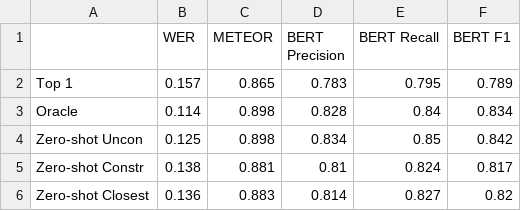
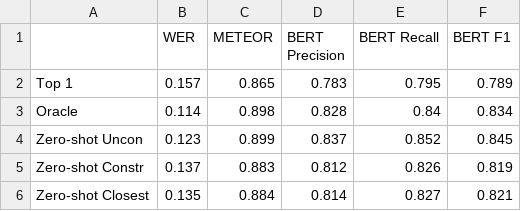
Before and after one commit to ovaheb/ASR-Error-Correction, a CSV file: results/test_cv_gpt-4o.csv, drawn as a sheet.

```diff
--- a/results/test_cv_gpt-4o.csv
+++ b/results/test_cv_gpt-4o.csv
@@ -3,4 +3,4 @@ Top 1,0.157,0.865,0.783,0.795,0.789
 Oracle,0.114,0.898,0.828,0.84,0.834
-Zero-shot Uncon,0.125,0.898,0.834,0.85,0.842
-Zero-shot Constr,0.138,0.881,0.81,0.824,0.817
-Zero-shot Closest,0.136,0.883,0.814,0.827,0.82
+Zero-shot Uncon,0.123,0.899,0.837,0.852,0.845
+Zero-shot Constr,0.137,0.883,0.812,0.826,0.819
+Zero-shot Closest,0.135,0.884,0.814,0.827,0.821
```
Also changed, not shown: results/test_chime4_gpt-4o-mini.csv, results/test_chime4_gpt-4o.csv, 17 other files.
